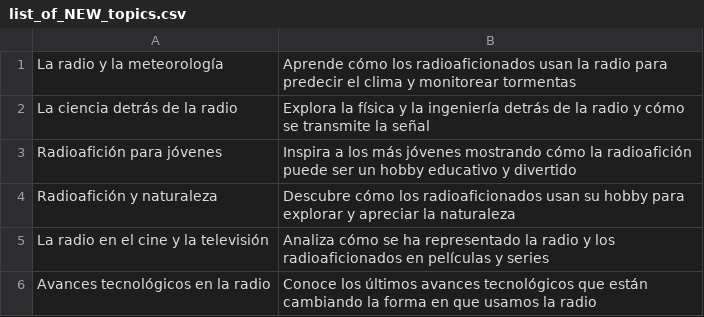
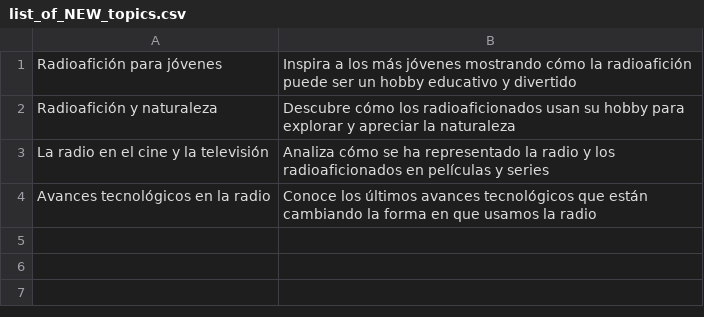
Before and after one commit to agigante80/OndaHertz_es, a CSV file: AI_content/list_of_NEW_topics.csv, drawn as a sheet; the diff names each change by its address in the sheet, - before the commit and + after, or states it on an @@ line.

```diff
--- a/AI_content/list_of_NEW_topics.csv
+++ b/AI_content/list_of_NEW_topics.csv
-row 1: La radio y la meteorología | Aprende cómo los radioaficionados usan la radio para predecir el clima y monitorear tormentas
-row 2: La ciencia detrás de la radio | Explora la física y la ingeniería detrás de la radio y cómo se transmite la señal
```
Also changed, not shown: AI_content/list_of_ARCHIVED_topics.csv, 3 other files.
